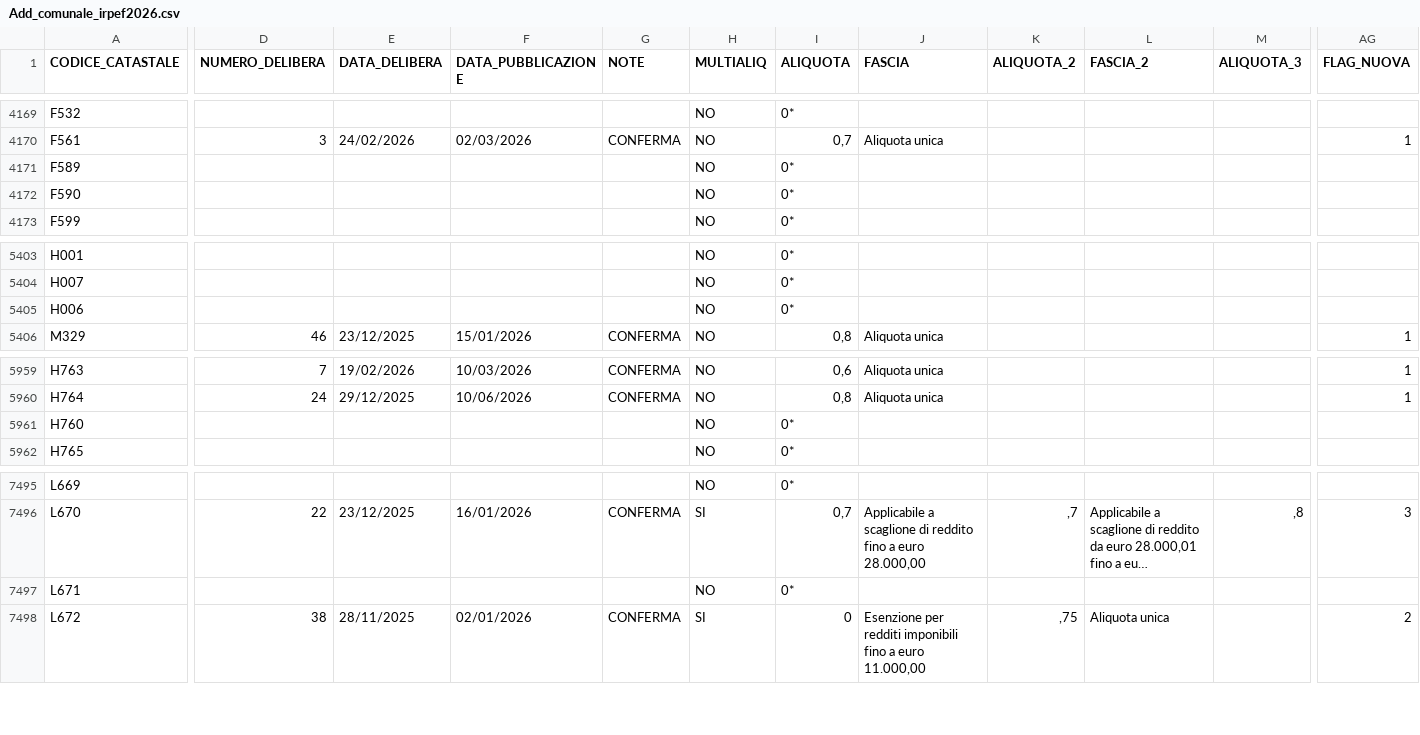
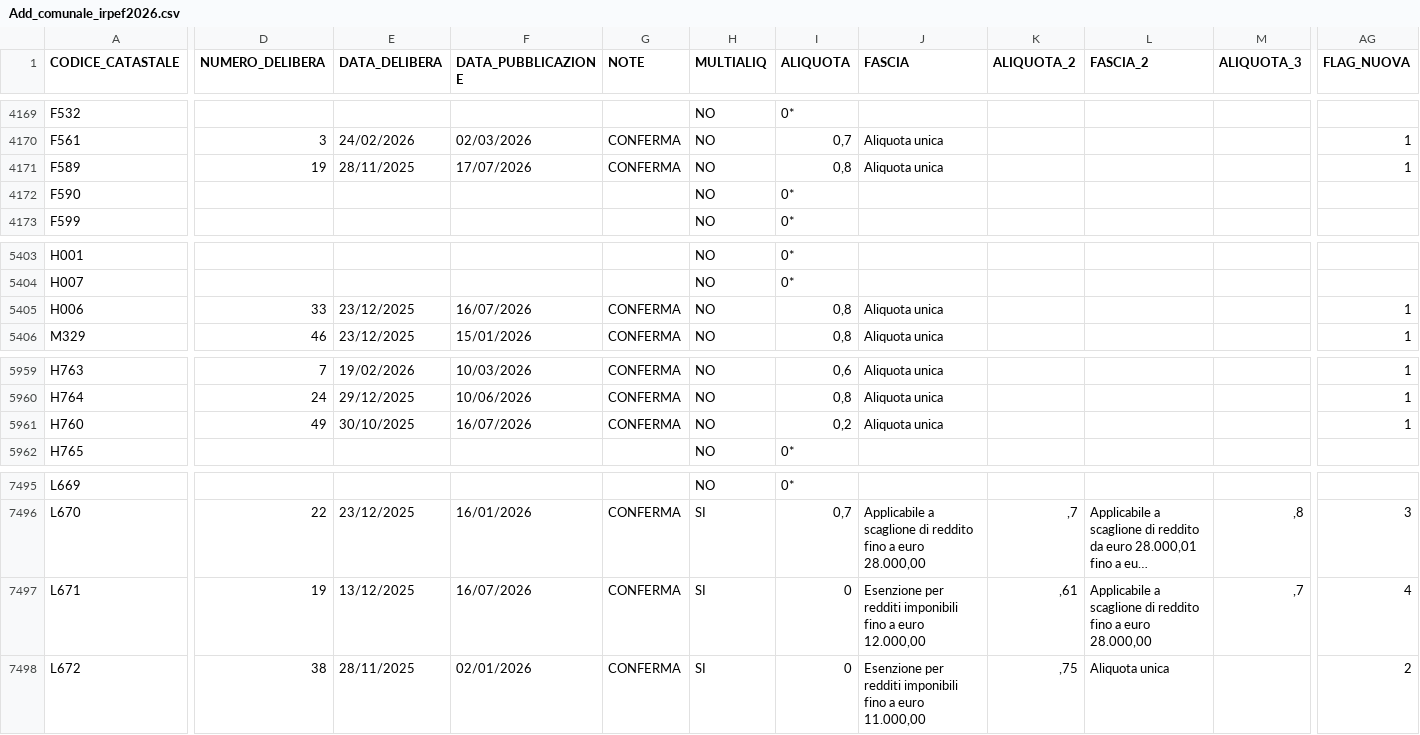
Before and after one commit to BernardoGiordano/stipendio.top, a CSV file: data/Add_comunale_irpef2026.csv, drawn as a sheet; only a part is shown, gaps mark what is left out; long unchanged cells end in …; the diff covers the shown part only; the diff names each change by its address in the sheet, - before the commit and + after, or states it on an @@ line.

Commit message:
chore: update addizionali comunali 2026-07-19

```diff
--- a/data/Add_comunale_irpef2026.csv
+++ b/data/Add_comunale_irpef2026.csv
-D4171 (NUMERO_DELIBERA): (empty)
+D4171 (NUMERO_DELIBERA): 19
-E4171 (DATA_DELIBERA): (empty)
+E4171 (DATA_DELIBERA): 28/11/2025
-F4171 (DATA_PUBBLICAZIONE): (empty)
+F4171 (DATA_PUBBLICAZIONE): 17/07/2026
-G4171 (NOTE): (empty)
+G4171 (NOTE): CONFERMA
-I4171 (ALIQUOTA): 0*
+I4171 (ALIQUOTA): 0,8
-J4171 (FASCIA): (empty)
+J4171 (FASCIA): Aliquota unica
-AG4171 (FLAG_NUOVA): (empty)
+AG4171 (FLAG_NUOVA): 1
-D5405 (NUMERO_DELIBERA): (empty)
+D5405 (NUMERO_DELIBERA): 33
-E5405 (DATA_DELIBERA): (empty)
+E5405 (DATA_DELIBERA): 23/12/2025
-F5405 (DATA_PUBBLICAZIONE): (empty)
+F5405 (DATA_PUBBLICAZIONE): 16/07/2026
-G5405 (NOTE): (empty)
+G5405 (NOTE): CONFERMA
-I5405 (ALIQUOTA): 0*
+I5405 (ALIQUOTA): 0,8
-J5405 (FASCIA): (empty)
+J5405 (FASCIA): Aliquota unica
-AG5405 (FLAG_NUOVA): (empty)
+AG5405 (FLAG_NUOVA): 1
-D5961 (NUMERO_DELIBERA): (empty)
+D5961 (NUMERO_DELIBERA): 49
-E5961 (DATA_DELIBERA): (empty)
+E5961 (DATA_DELIBERA): 30/10/2025
-F5961 (DATA_PUBBLICAZIONE): (empty)
+F5961 (DATA_PUBBLICAZIONE): 16/07/2026
-G5961 (NOTE): (empty)
+G5961 (NOTE): CONFERMA
-I5961 (ALIQUOTA): 0*
+I5961 (ALIQUOTA): 0,2
-J5961 (FASCIA): (empty)
+J5961 (FASCIA): Aliquota unica
-AG5961 (FLAG_NUOVA): (empty)
+AG5961 (FLAG_NUOVA): 1
-D7497 (NUMERO_DELIBERA): (empty)
+D7497 (NUMERO_DELIBERA): 19
-E7497 (DATA_DELIBERA): (empty)
+E7497 (DATA_DELIBERA): 13/12/2025
-F7497 (DATA_PUBBLICAZIONE): (empty)
+F7497 (DATA_PUBBLICAZIONE): 16/07/2026
-G7497 (NOTE): (empty)
+G7497 (NOTE): CONFERMA
-H7497 (MULTIALIQ): NO
+H7497 (MULTIALIQ): SI
-I7497 (ALIQUOTA): 0*
+I7497 (ALIQUOTA): 0
-J7497 (FASCIA): (empty)
+J7497 (FASCIA): Esenzione per redditi imponibili fino a euro 12.000,00
-K7497 (ALIQUOTA_2): (empty)
+K7497 (ALIQUOTA_2): ,61
-L7497 (FASCIA_2): (empty)
+L7497 (FASCIA_2): Applicabile a scaglione di reddito fino a euro 28.000,00
-M7497 (ALIQUOTA_3): (empty)
+M7497 (ALIQUOTA_3): ,7
-AG7497 (FLAG_NUOVA): (empty)
+AG7497 (FLAG_NUOVA): 4
```
Also changed, not shown: 18 edited cells elsewhere in this file.
